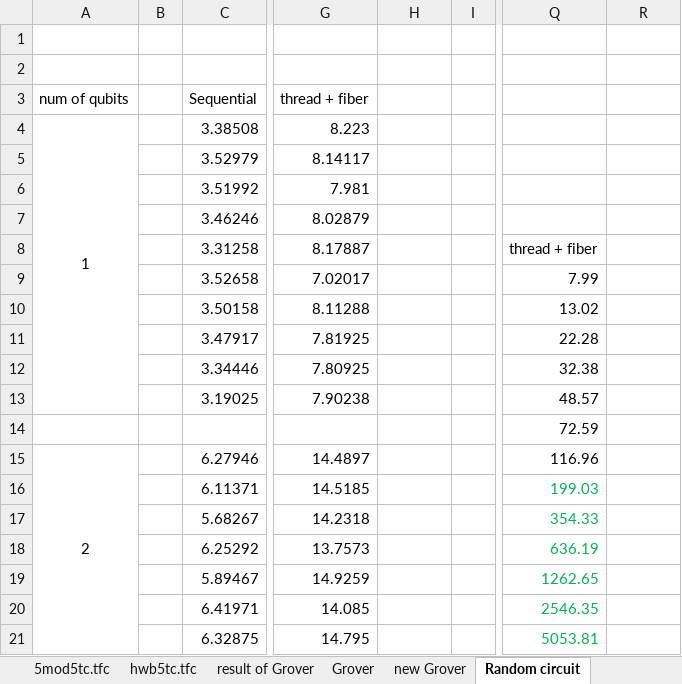
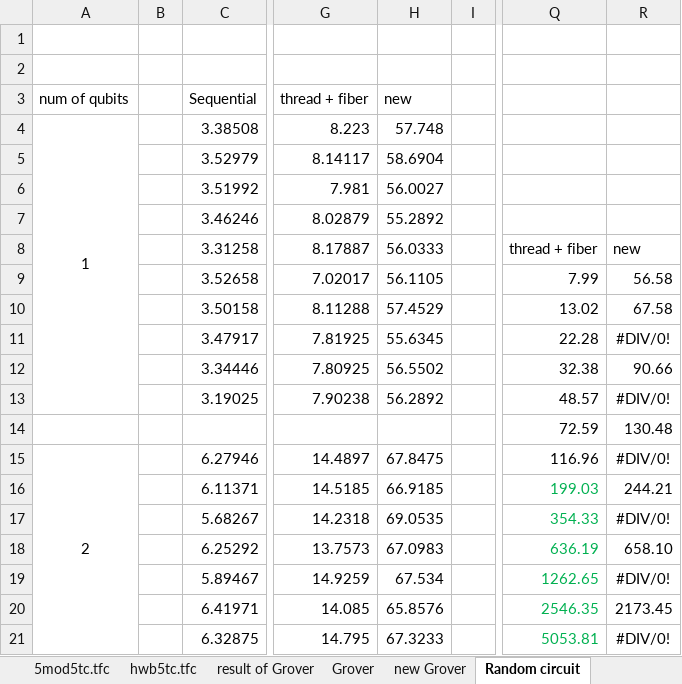
Before and after one commit to uj151133/my_quantum_simulator_with_gpu, an Excel workbook: data/benchmark.xlsx, sheet Random circuit, drawn as a sheet; only a part is shown, gaps mark what is left out; values as stored, in another font and other column widths than the file's, no borders; the diff covers the shown part only; the diff names each change by its address in the sheet, - before the commit and + after, or states it on an @@ line.

```diff
--- a/data/benchmark.xlsx (sheet Random circuit)
+++ b/data/benchmark.xlsx (sheet Random circuit)
-H3: (empty)
+H3: new
-H4: (empty)
+H4: 57.748
-H5: (empty)
+H5: 58.6904
-H6: (empty)
+H6: 56.0027
-H7: (empty)
+H7: 55.2892
-H8: (empty)
+H8: 56.0333
-R8: (empty)
+R8: new
-H9: (empty)
+H9: 56.1105
-R9: (empty)
+R9: 56.58
-H10: (empty)
+H10: 57.4529
-R10: (empty)
+R10: 67.58
-H11: (empty)
+H11: 55.6345
-R11: (empty)
+R11: #DIV/0!
-H12: (empty)
+H12: 56.5502
-R12: (empty)
+R12: 90.66
-H13: (empty)
+H13: 56.2892
-R13: (empty)
+R13: #DIV/0!
-R14: (empty)
+R14: 130.48
-H15: (empty)
+H15: 67.8475
-R15: (empty)
+R15: #DIV/0!
-H16: (empty)
+H16: 66.9185
-R16: (empty)
+R16: 244.21
-H17: (empty)
+H17: 69.0535
-R17: (empty)
+R17: #DIV/0!
-H18: (empty)
+H18: 67.0983
-R18: (empty)
+R18: 658.10
-H19: (empty)
+H19: 67.534
-R19: (empty)
+R19: #DIV/0!
-H20: (empty)
+H20: 65.8576
-R20: (empty)
+R20: 2173.45
-H21: (empty)
+H21: 67.3233
-R21: (empty)
+R21: #DIV/0!
```
Also changed, not shown: 91 edited cells elsewhere in this sheet, 6 other files.
